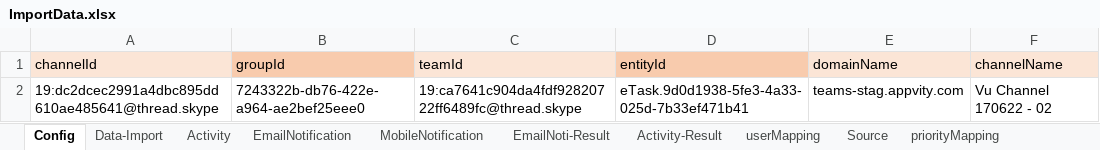
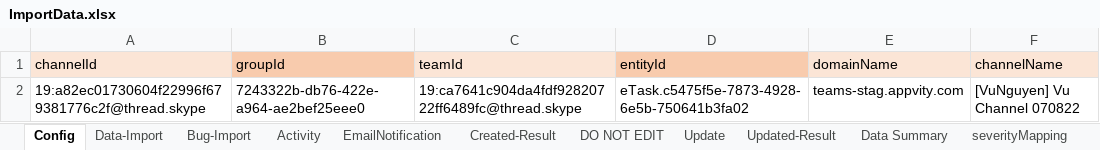
Before and after one commit to vunguyen-appvity/eTask-automation, an Excel workbook: ImportData.xlsx, sheet Config, drawn as a sheet; values as stored, in another font and other column widths than the file's, no borders; the diff names each change by its address in the sheet, - before the commit and + after, or states it on an @@ line.

```diff
--- a/ImportData.xlsx (sheet Config)
+++ b/ImportData.xlsx (sheet Config)
+sheet tab: Bug-Import
+sheet tab: Created-Result
+sheet tab: DO NOT EDIT
+sheet tab: Update
+sheet tab: Updated-Result
+sheet tab: Data Summary
+sheet tab: severityMapping
-A2 (channelId): 19:dc2dcec2991a4dbc895dd610ae485641@thread.skype
+A2 (channelId): 19:a82ec01730604f22996f679381776c2f@thread.skype
-D2 (entityId): eTask.9d0d1938-5fe3-4a33-025d-7b33ef471b41
+D2 (entityId): eTask.c5475f5e-7873-4928-6e5b-750641b3fa02
-F2 (channelName): Vu Channel 170622 - 02
+F2 (channelName): [VuNguyen] Vu Channel 070822
```
Also changed, not shown: sheet Data-Import, sheet Activity-Result, sheet Activity, sheet Source, sheet EmailNoti-Result, sheet userMapping, 2 more sheets, other sheet tabs, 9 other files.
